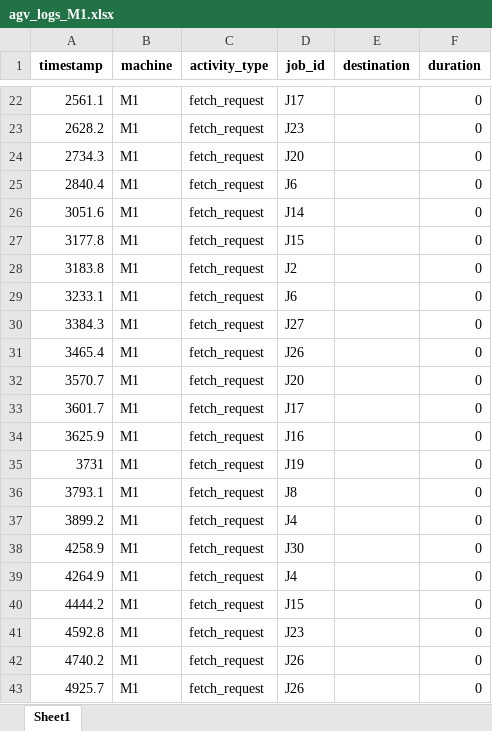
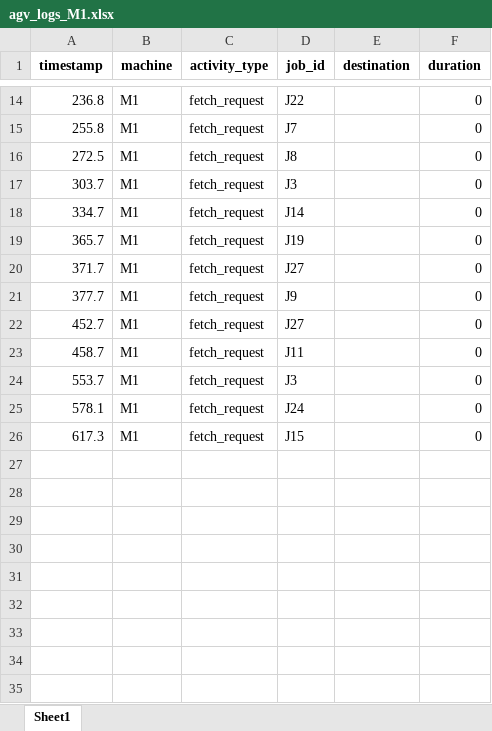
Before and after one commit to CodeHotel/NeuroSymbolicAAS, an Excel workbook: results/agv_logs_M1.xlsx, sheet Sheet1, drawn as a sheet; only a part is shown, gaps mark what is left out; values as stored, in another font and other column widths than the file's, no borders; removed rows and columns are numbered as before the commit, all else as after; the diff covers the shown part only; the diff names each change by its address in the sheet, - before the commit and + after, or states it on an @@ line.

```diff
--- a/results/agv_logs_M1.xlsx (sheet Sheet1)
+++ b/results/agv_logs_M1.xlsx (sheet Sheet1)
-A14 (timestamp): 2561.1
+A14 (timestamp): 236.8
-D14 (job_id): J17
+D14 (job_id): J22
-A15 (timestamp): 2628.2
+A15 (timestamp): 255.8
-D15 (job_id): J23
+D15 (job_id): J7
-A16 (timestamp): 2734.3
+A16 (timestamp): 272.5
-D16 (job_id): J20
+D16 (job_id): J8
-A17 (timestamp): 2840.4
+A17 (timestamp): 303.7
-D17 (job_id): J6
+D17 (job_id): J3
-A18 (timestamp): 3051.6
+A18 (timestamp): 334.7
-A19 (timestamp): 3177.8
+A19 (timestamp): 365.7
-D19 (job_id): J15
+D19 (job_id): J19
-A20 (timestamp): 3183.8
+A20 (timestamp): 371.7
-D20 (job_id): J2
+D20 (job_id): J27
-A21 (timestamp): 3233.1
+A21 (timestamp): 377.7
-D21 (job_id): J6
+D21 (job_id): J9
-A22 (timestamp): 3384.3
+A22 (timestamp): 452.7
-row 31: 3465.4 | M1 | fetch_request | J26 |  | 0
-row 32: 3570.7 | M1 | fetch_request | J20 |  | 0
-A23 (timestamp): 3601.7
+A23 (timestamp): 458.7
-D23 (job_id): J17
+D23 (job_id): J11
-row 34: 3625.9 | M1 | fetch_request | J16 |  | 0
-row 35: 3731 | M1 | fetch_request | J19 |  | 0
-row 36: 3793.1 | M1 | fetch_request | J8 |  | 0
-row 37: 3899.2 | M1 | fetch_request | J4 |  | 0
-A24 (timestamp): 4258.9
+A24 (timestamp): 553.7
-D24 (job_id): J30
+D24 (job_id): J3
-A25 (timestamp): 4264.9
+A25 (timestamp): 578.1
-D25 (job_id): J4
+D25 (job_id): J24
-A26 (timestamp): 4444.2
+A26 (timestamp): 617.3
-row 41: 4592.8 | M1 | fetch_request | J23 |  | 0
-row 42: 4740.2 | M1 | fetch_request | J26 |  | 0
-row 43: 4925.7 | M1 | fetch_request | J26 |  | 0
```
Also changed, not shown: 8 removed rows and 23 edited cells elsewhere in this sheet, results/agv_logs_M2.xlsx, results/trace.xlsx, 12 other files.
